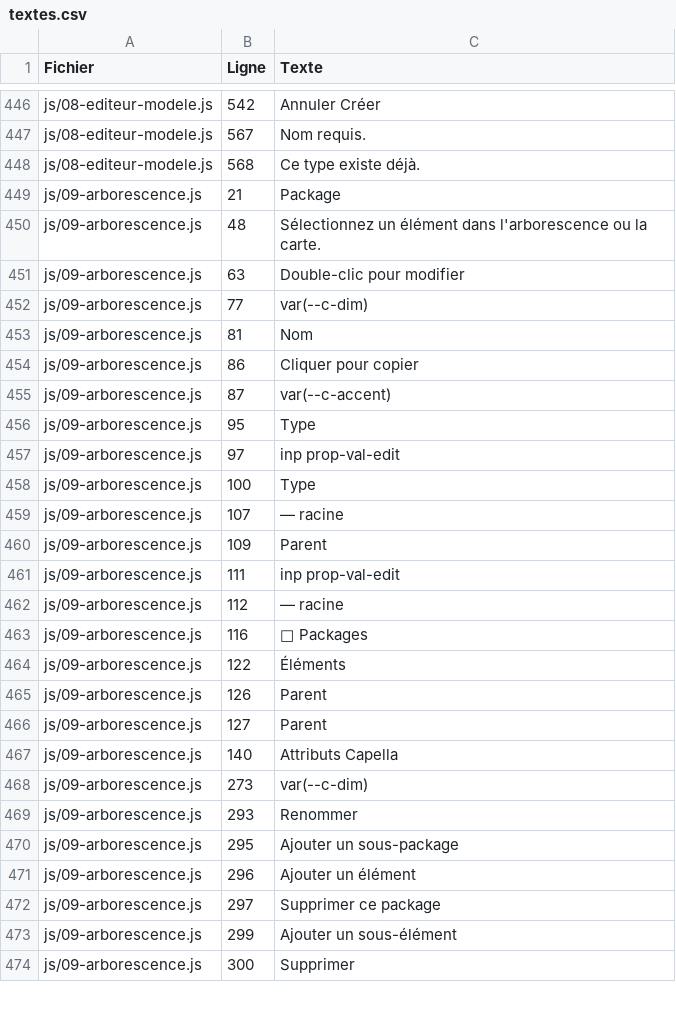
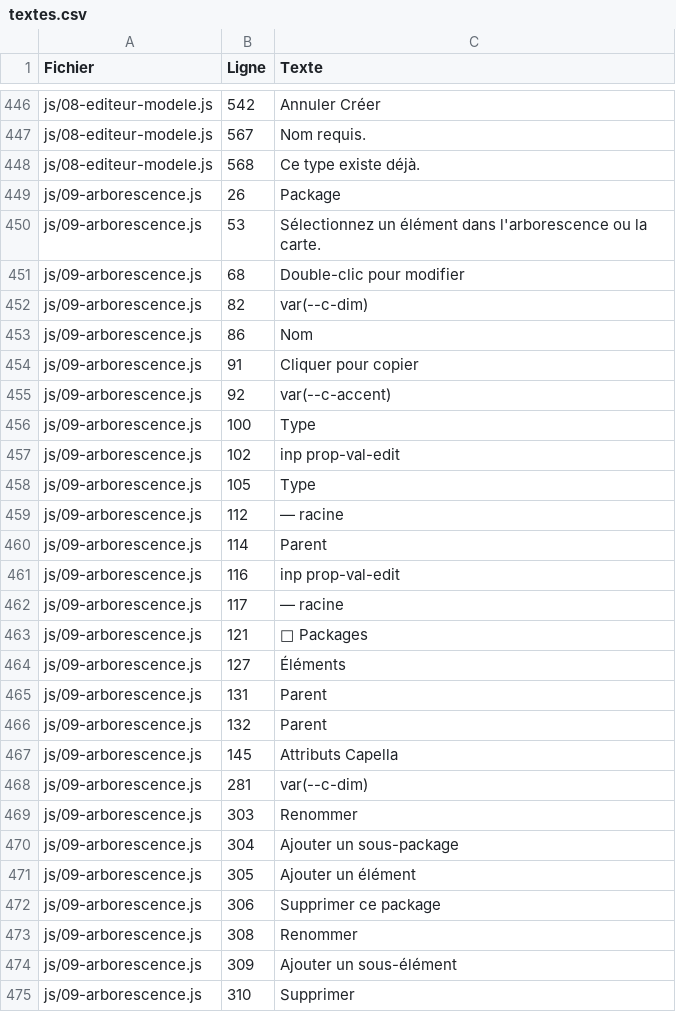
Before and after one commit to romain-lescole/Arcalyse, a CSV file: docs/textes.csv, drawn as a sheet; only a part is shown, gaps mark what is left out; the diff covers the shown part only.

```diff
--- a/docs/textes.csv
+++ b/docs/textes.csv
@@ -448,27 +448,28 @@
 "js/08-editeur-modele.js";"568";"Ce type existe déjà."
-"js/09-arborescence.js";"21";"Package"
-"js/09-arborescence.js";"48";"Sélectionnez un élément dans l'arborescence ou la carte."
-"js/09-arborescence.js";"63";"Double-clic pour modifier"
-"js/09-arborescence.js";"77";"var(--c-dim)"
-"js/09-arborescence.js";"81";"Nom"
-"js/09-arborescence.js";"86";"Cliquer pour copier"
-"js/09-arborescence.js";"87";"var(--c-accent)"
-"js/09-arborescence.js";"95";"Type"
-"js/09-arborescence.js";"97";"inp prop-val-edit"
+"js/09-arborescence.js";"26";"Package"
+"js/09-arborescence.js";"53";"Sélectionnez un élément dans l'arborescence ou la carte."
+"js/09-arborescence.js";"68";"Double-clic pour modifier"
+"js/09-arborescence.js";"82";"var(--c-dim)"
+"js/09-arborescence.js";"86";"Nom"
+"js/09-arborescence.js";"91";"Cliquer pour copier"
+"js/09-arborescence.js";"92";"var(--c-accent)"
 "js/09-arborescence.js";"100";"Type"
-"js/09-arborescence.js";"107";"— racine"
-"js/09-arborescence.js";"109";"Parent"
-"js/09-arborescence.js";"111";"inp prop-val-edit"
+"js/09-arborescence.js";"102";"inp prop-val-edit"
+"js/09-arborescence.js";"105";"Type"
 "js/09-arborescence.js";"112";"— racine"
-"js/09-arborescence.js";"116";"📂 Packages"
-"js/09-arborescence.js";"122";"Éléments"
-"js/09-arborescence.js";"126";"Parent"
-"js/09-arborescence.js";"127";"Parent"
-"js/09-arborescence.js";"140";"Attributs Capella"
-"js/09-arborescence.js";"273";"var(--c-dim)"
-"js/09-arborescence.js";"293";"Renommer"
-"js/09-arborescence.js";"295";"Ajouter un sous-package"
-"js/09-arborescence.js";"296";"Ajouter un élément"
-"js/09-arborescence.js";"297";"Supprimer ce package"
-"js/09-arborescence.js";"299";"Ajouter un sous-élément"
-"js/09-arborescence.js";"300";"Supprimer"
+"js/09-arborescence.js";"114";"Parent"
+"js/09-arborescence.js";"116";"inp prop-val-edit"
+"js/09-arborescence.js";"117";"— racine"
+"js/09-arborescence.js";"121";"📂 Packages"
+"js/09-arborescence.js";"127";"Éléments"
+"js/09-arborescence.js";"131";"Parent"
+"js/09-arborescence.js";"132";"Parent"
+"js/09-arborescence.js";"145";"Attributs Capella"
+"js/09-arborescence.js";"281";"var(--c-dim)"
+"js/09-arborescence.js";"303";"Renommer"
+"js/09-arborescence.js";"304";"Ajouter un sous-package"
+"js/09-arborescence.js";"305";"Ajouter un élément"
+"js/09-arborescence.js";"306";"Supprimer ce package"
+"js/09-arborescence.js";"308";"Renommer"
+"js/09-arborescence.js";"309";"Ajouter un sous-élément"
+"js/09-arborescence.js";"310";"Supprimer"
```
Also changed, not shown: 1 added row and 25 edited cells elsewhere in this file, 4 other files.
